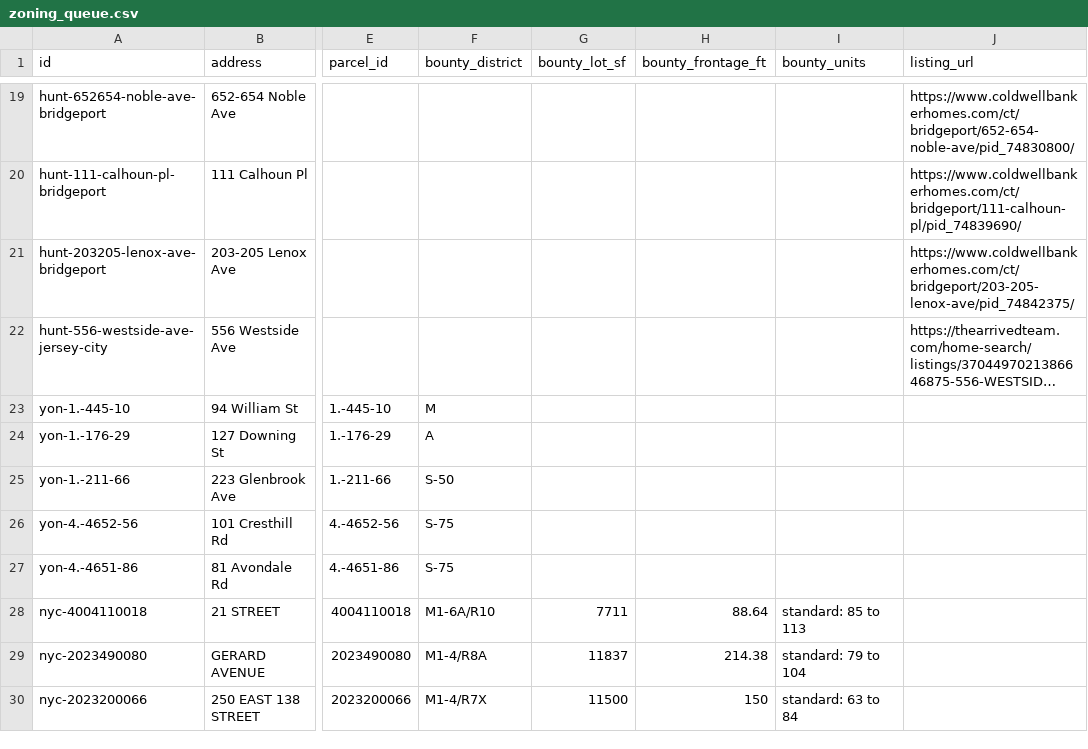
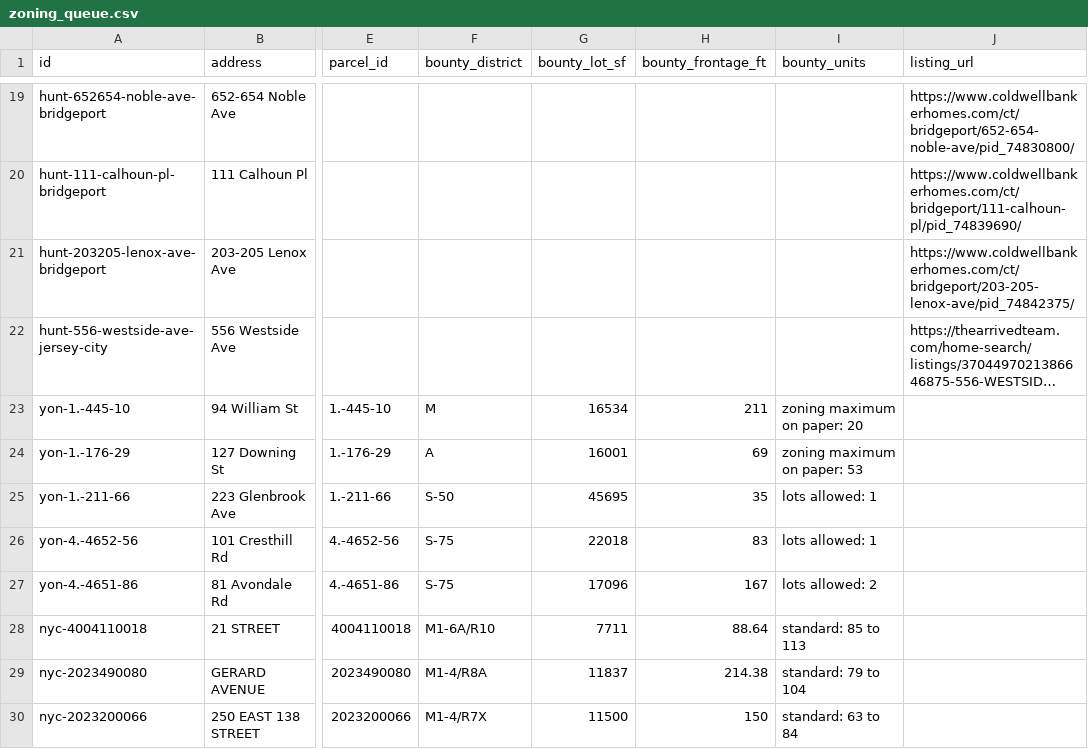
Before and after one commit to Protrader1988/signal, a CSV file: bounty/data/zoning_queue.csv, drawn as a sheet; only a part is shown, gaps mark what is left out; long unchanged cells end in …; the diff names each change by its address in the sheet, - before the commit and + after, or states it on an @@ line.

```diff
--- a/bounty/data/zoning_queue.csv
+++ b/bounty/data/zoning_queue.csv
-G23 (bounty_lot_sf): (empty)
+G23 (bounty_lot_sf): 16534
-H23 (bounty_frontage_ft): (empty)
+H23 (bounty_frontage_ft): 211
-I23 (bounty_units): (empty)
+I23 (bounty_units): zoning maximum on paper: 20
-G24 (bounty_lot_sf): (empty)
+G24 (bounty_lot_sf): 16001
-H24 (bounty_frontage_ft): (empty)
+H24 (bounty_frontage_ft): 69
-I24 (bounty_units): (empty)
+I24 (bounty_units): zoning maximum on paper: 53
-G25 (bounty_lot_sf): (empty)
+G25 (bounty_lot_sf): 45695
-H25 (bounty_frontage_ft): (empty)
+H25 (bounty_frontage_ft): 35
-I25:I26 (bounty_units): (empty)
+I25:I26 (bounty_units): lots allowed: 1
-G26 (bounty_lot_sf): (empty)
+G26 (bounty_lot_sf): 22018
-H26 (bounty_frontage_ft): (empty)
+H26 (bounty_frontage_ft): 83
-G27 (bounty_lot_sf): (empty)
+G27 (bounty_lot_sf): 17096
-H27 (bounty_frontage_ft): (empty)
+H27 (bounty_frontage_ft): 167
-I27 (bounty_units): (empty)
+I27 (bounty_units): lots allowed: 2
```
Also changed, not shown: 4 other files.
